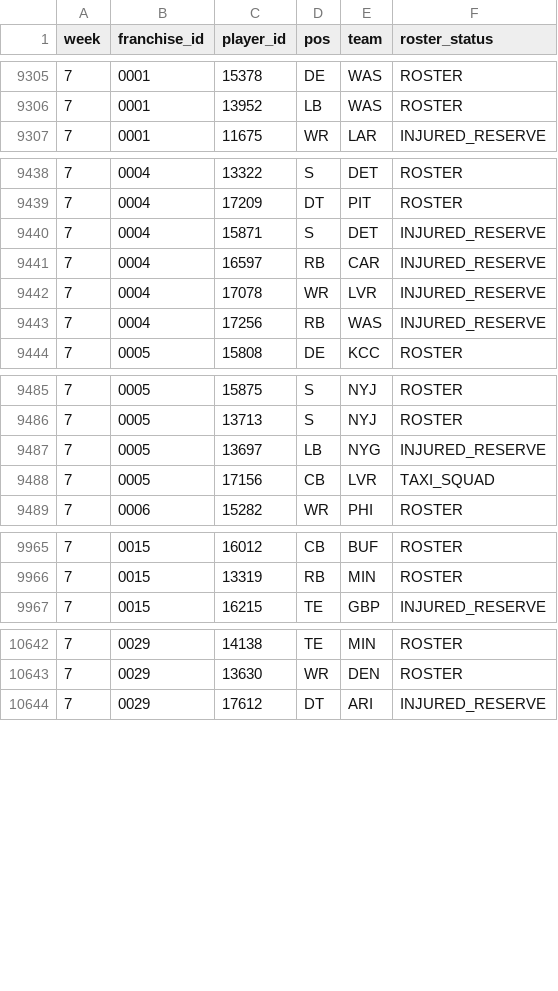
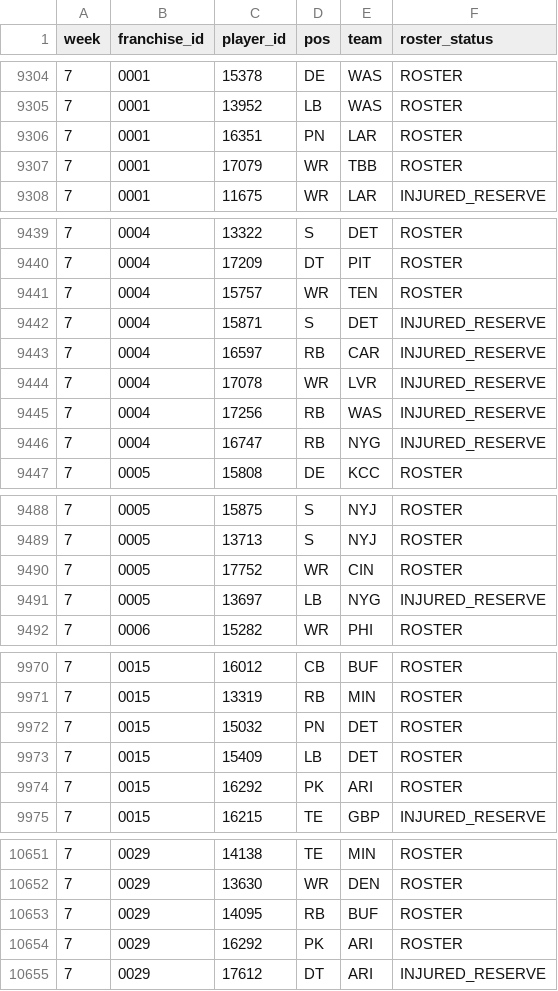
Before and after one commit to TheMathNinja/ADL-GM-Dashboard, a CSV file: data/player_strength/fantasy_rosters.csv, drawn as a sheet; only a part is shown, gaps mark what is left out; the diff covers the shown part only.

```diff
--- a/data/player_strength/fantasy_rosters.csv
+++ b/data/player_strength/fantasy_rosters.csv
@@ -9306,2 +9305,4 @@ week,franchise_id,player_id,pos,team,roster_status
 7,0001,13952,LB,WAS,ROSTER
+7,0001,16351,PN,LAR,ROSTER
+7,0001,17079,WR,TBB,ROSTER
 7,0001,11675,WR,LAR,INJURED_RESERVE
@@ -9439,2 +9440,3 @@ week,franchise_id,player_id,pos,team,roster_status
 7,0004,17209,DT,PIT,ROSTER
+7,0004,15757,WR,TEN,ROSTER
 7,0004,15871,S,DET,INJURED_RESERVE
@@ -9443,2 +9445,3 @@ week,franchise_id,player_id,pos,team,roster_status
 7,0004,17256,RB,WAS,INJURED_RESERVE
+7,0004,16747,RB,NYG,INJURED_RESERVE
 7,0005,15808,DE,KCC,ROSTER
@@ -9486,4 +9489,4 @@ week,franchise_id,player_id,pos,team,roster_status
 7,0005,13713,S,NYJ,ROSTER
+7,0005,17752,WR,CIN,ROSTER
 7,0005,13697,LB,NYG,INJURED_RESERVE
-7,0005,17156,CB,LVR,TAXI_SQUAD
 7,0006,15282,WR,PHI,ROSTER
@@ -9966,2 +9971,5 @@ week,franchise_id,player_id,pos,team,roster_status
 7,0015,13319,RB,MIN,ROSTER
+7,0015,15032,PN,DET,ROSTER
+7,0015,15409,LB,DET,ROSTER
+7,0015,16292,PK,ARI,ROSTER
 7,0015,16215,TE,GBP,INJURED_RESERVE
@@ -10643,2 +10652,4 @@ week,franchise_id,player_id,pos,team,roster_status
 7,0029,13630,WR,DEN,ROSTER
+7,0029,14095,RB,BUF,ROSTER
+7,0029,16292,PK,ARI,ROSTER
 7,0029,17612,DT,ARI,INJURED_RESERVE
```
Also changed, not shown: 10 added rows, 10 removed rows and 5 edited cells elsewhere in this file, data/adjusted_actual_weekly.csv, data/bonus_games.csv, 31 other files.
